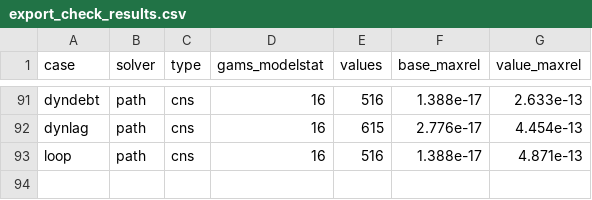
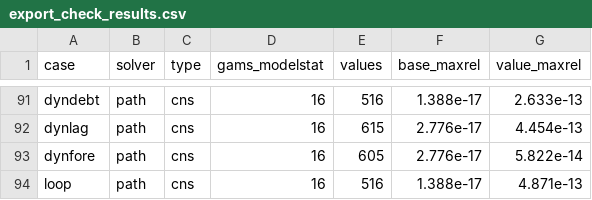
Before and after one commit to Mustapha-Wasseja/cge-stata, a CSV file: tools/gams/export_check_results.csv, drawn as a sheet; only a part is shown, gaps mark what is left out.

Commit message:
Perfect foresight (version 0.10.2)
cge_dynamic, foresight solves the periods of a run together, so that user
equations may refer to later periods: lead(VAR) and lead(VAR(e), k), k up to
4, with terminal(constant|growth|base) for leads beyond the last period. The
names tperiod, tfirst and tlast give the period, so that ifthen(tlast, ...)
writes an equation of its own for the last period.

The updates of a recursive run that do not depend on a solution, and the
shocks of each period, are made period by period first. What a recursive run
carries from one solution to the next -- capital stocks, mobile or by activity
with the allocation of new capital by rents; domestic and foreign debt; the
efficiency index of growth targets; and, with a death rate, population and
the workers of the factors that lose them -- become states of the stacked
system, with their updates as equations and analytic derivatives. A shock to a
capital or debt stock is found by running the shocks program twice and holds
as after = a + b before. The stacked system of the full systems of all
periods is solved by Newton's method with the sparse LU: the exact Jacobian
within periods, the derivatives of user equations with respect to lagged and
later values across periods and through the terminal condition, and the
updates. Newton's method starts from a recursive run, or from the base.

Without leads a run with foresight gives the recursive run: the tests check
it to 1e-9 for mobile and specific capital, a shock to capital, growth
targets, baselines, public debt and its relief, deaths and lags, from both
starts. The stacked Jacobian agrees with central differences to 7e-10;
leads agree with backward recursions; each period of a model with Tobin's q
solves again on its own and its leads equal the next period; GAMS solves each
period of a run with foresight to 6e-14. Lags and leads are exported as
parameters LAGk_ and LEADk_, the period as TPERIOD, TFIRST and TLAST.

In Stata 13 an element of a vector of structures read into a variable is the
element itself, so the parameters of each period are kept in externals of
their own. Manual: Dynamics (Perfect foresight), cge_dynamic (Example 4:
investment with perfect foresight), cge_equation; the references are sorted.

```diff
--- a/tools/gams/export_check_results.csv
+++ b/tools/gams/export_check_results.csv
@@ -92,2 +92,3 @@ dyndebt,path,cns,16,516,1.388e-17,2.633e-13
 dynlag,path,cns,16,615,2.776e-17,4.454e-13
+dynfore,path,cns,16,605,2.776e-17,5.822e-14
 loop,path,cns,16,516,1.388e-17,4.871e-13
```
Also changed, not shown: 26 other files.
